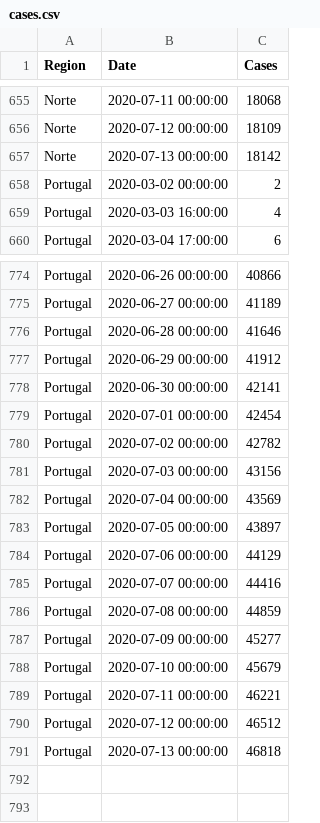
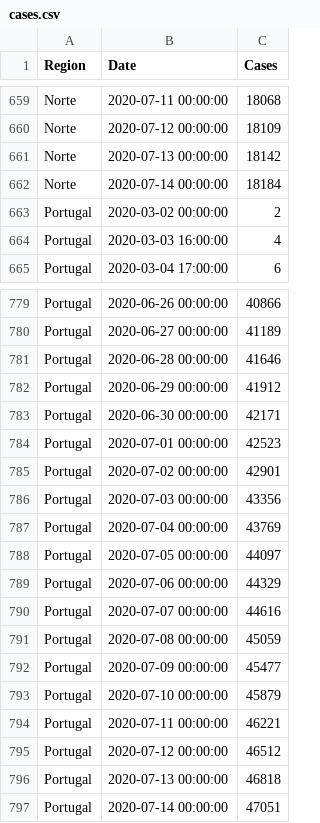
Before and after one commit to builduplabs/covid-countdown, a CSV file: src/data/cases.csv, drawn as a sheet; only a part is shown, gaps mark what is left out; the diff covers the shown part only.

```diff
--- a/src/data/cases.csv
+++ b/src/data/cases.csv
@@ -657,2 +661,3 @@ Norte,2020-07-12 00:00:00,18109
 Norte,2020-07-13 00:00:00,18142
+Norte,2020-07-14 00:00:00,18184
 Portugal,2020-03-02 00:00:00,2
@@ -777,13 +782,13 @@ Portugal,2020-06-28 00:00:00,41646
 Portugal,2020-06-29 00:00:00,41912
-Portugal,2020-06-30 00:00:00,42141
-Portugal,2020-07-01 00:00:00,42454
-Portugal,2020-07-02 00:00:00,42782
-Portugal,2020-07-03 00:00:00,43156
-Portugal,2020-07-04 00:00:00,43569
-Portugal,2020-07-05 00:00:00,43897
-Portugal,2020-07-06 00:00:00,44129
-Portugal,2020-07-07 00:00:00,44416
-Portugal,2020-07-08 00:00:00,44859
-Portugal,2020-07-09 00:00:00,45277
-Portugal,2020-07-10 00:00:00,45679
+Portugal,2020-06-30 00:00:00,42171
+Portugal,2020-07-01 00:00:00,42523
+Portugal,2020-07-02 00:00:00,42901
+Portugal,2020-07-03 00:00:00,43356
+Portugal,2020-07-04 00:00:00,43769
+Portugal,2020-07-05 00:00:00,44097
+Portugal,2020-07-06 00:00:00,44329
+Portugal,2020-07-07 00:00:00,44616
+Portugal,2020-07-08 00:00:00,45059
+Portugal,2020-07-09 00:00:00,45477
+Portugal,2020-07-10 00:00:00,45879
 Portugal,2020-07-11 00:00:00,46221
@@ -791 +796,2 @@ Portugal,2020-07-12 00:00:00,46512
 Portugal,2020-07-13 00:00:00,46818
+Portugal,2020-07-14 00:00:00,47051
```
Also changed, not shown: 4 added rows and 11 edited cells elsewhere in this file, src/data/prediction.csv.
